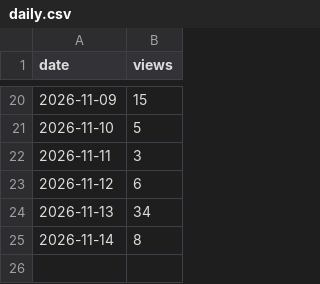
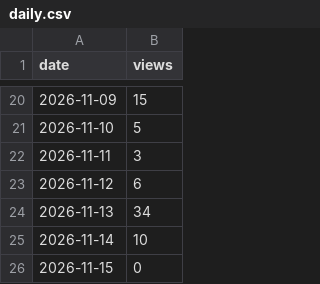
Before and after one commit to cscm-vn/cscm-vn.github.io, a CSV file: data/views/daily.csv, drawn as a sheet; only a part is shown, gaps mark what is left out.

```diff
--- a/data/views/daily.csv
+++ b/data/views/daily.csv
@@ -24,2 +24,3 @@ date,views
 2026-11-13,34
-2026-11-14,8
+2026-11-14,10
+2026-11-15,0
```
Also changed, not shown: data/history/runs/2026-11.csv, 9 other files.
